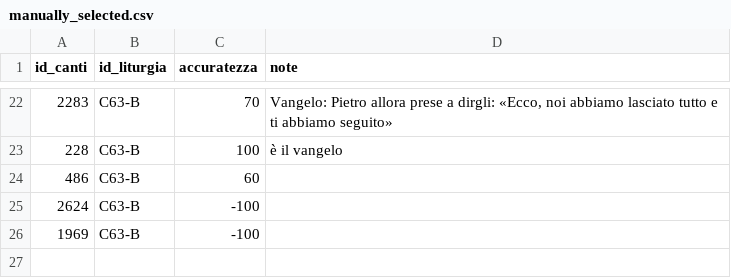
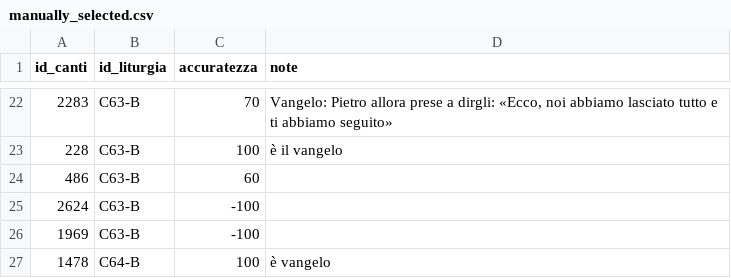
Before and after one commit to dennisangemi/hildegard, a CSV file: data/manually_selected.csv, drawn as a sheet; only a part is shown, gaps mark what is left out.

```diff
--- a/data/manually_selected.csv
+++ b/data/manually_selected.csv
@@ -26 +26,2 @@ id_canti,id_liturgia,accuratezza,note
 1969,C63-B,-100,
+1478,C64-B,100,è vangelo
```
Also changed, not shown: data/suggerimenti-20241020.csv, data/suggeriti-top20-latest.csv, 6 other files.
